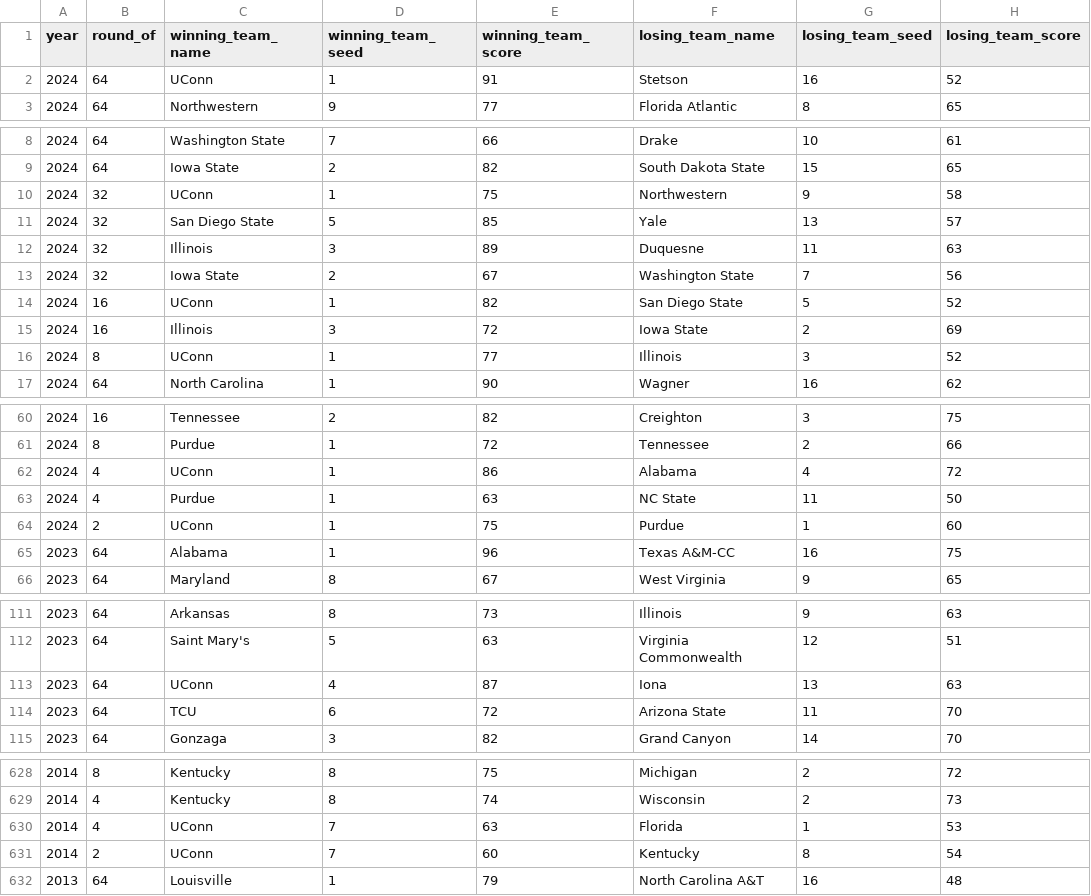
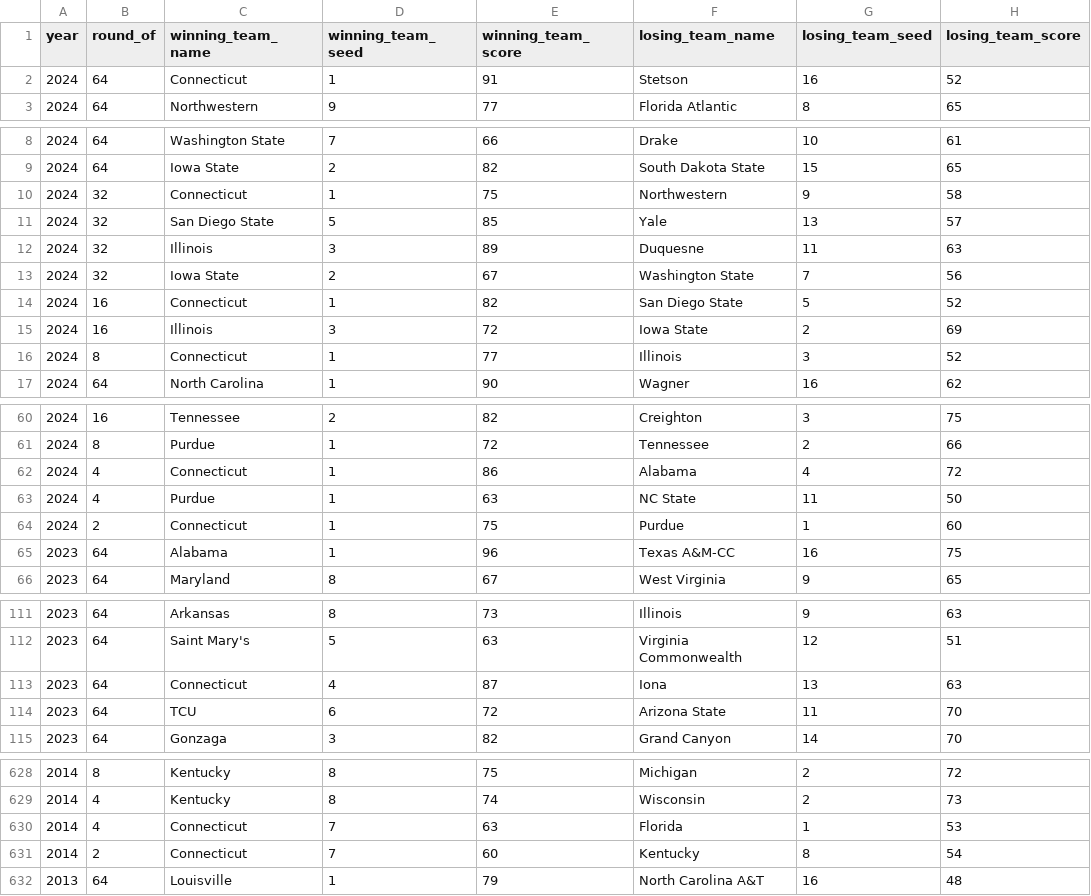
Before and after one commit to JadrianW/Estimating-the-Value-of-Winning-in-March, a CSV file: 1985-2024_game_data.csv, drawn as a sheet; only a part is shown, gaps mark what is left out; the diff covers the shown part only.

Commit message:
Update 1985-2024_game_data.csv
Replaced UConn with Connecticut

```diff
--- a/1985-2024_game_data.csv
+++ b/1985-2024_game_data.csv
@@ -1,3 +1,3 @@
 year,round_of,winning_team_name,winning_team_seed,winning_team_score,losing_team_name,losing_team_seed,losing_team_score
-2024,64,UConn,1,91,Stetson,16,52
+2024,64,Connecticut,1,91,Stetson,16,52
 2024,64,Northwestern,9,77,Florida Atlantic,8,65
@@ -9,3 +9,3 @@ year,round_of,winning_team_name,winning_team_seed,winning_team_score,losing_team
 2024,64,Iowa State,2,82,South Dakota State,15,65
-2024,32,UConn,1,75,Northwestern,9,58
+2024,32,Connecticut,1,75,Northwestern,9,58
 2024,32,San Diego State,5,85,Yale,13,57
@@ -13,5 +13,5 @@ year,round_of,winning_team_name,winning_team_seed,winning_team_score,losing_team
 2024,32,Iowa State,2,67,Washington State,7,56
-2024,16,UConn,1,82,San Diego State,5,52
+2024,16,Connecticut,1,82,San Diego State,5,52
 2024,16,Illinois,3,72,Iowa State,2,69
-2024,8,UConn,1,77,Illinois,3,52
+2024,8,Connecticut,1,77,Illinois,3,52
 2024,64,North Carolina,1,90,Wagner,16,62
@@ -61,5 +61,5 @@ year,round_of,winning_team_name,winning_team_seed,winning_team_score,losing_team
 2024,8,Purdue,1,72,Tennessee,2,66
-2024,4,UConn,1,86,Alabama,4,72
+2024,4,Connecticut,1,86,Alabama,4,72
 2024,4,Purdue,1,63,NC State,11,50
-2024,2,UConn,1,75,Purdue,1,60
+2024,2,Connecticut,1,75,Purdue,1,60
 2023,64,Alabama,1,96,Texas A&M-CC,16,75
@@ -112,3 +112,3 @@ year,round_of,winning_team_name,winning_team_seed,winning_team_score,losing_team
 2023,64,Saint Mary's,5,63,Virginia Commonwealth,12,51
-2023,64,UConn,4,87,Iona,13,63
+2023,64,Connecticut,4,87,Iona,13,63
 2023,64,TCU,6,72,Arizona State,11,70
@@ -629,4 +629,4 @@ year,round_of,winning_team_name,winning_team_seed,winning_team_score,losing_team
 2014,4,Kentucky,8,74,Wisconsin,2,73
-2014,4,UConn,7,63,Florida,1,53
-2014,2,UConn,7,60,Kentucky,8,54
+2014,4,Connecticut,7,63,Florida,1,53
+2014,2,Connecticut,7,60,Kentucky,8,54
 2013,64,Louisville,1,79,North Carolina A&T,16,48
```
Also changed, not shown: 13 edited cells elsewhere in this file.
